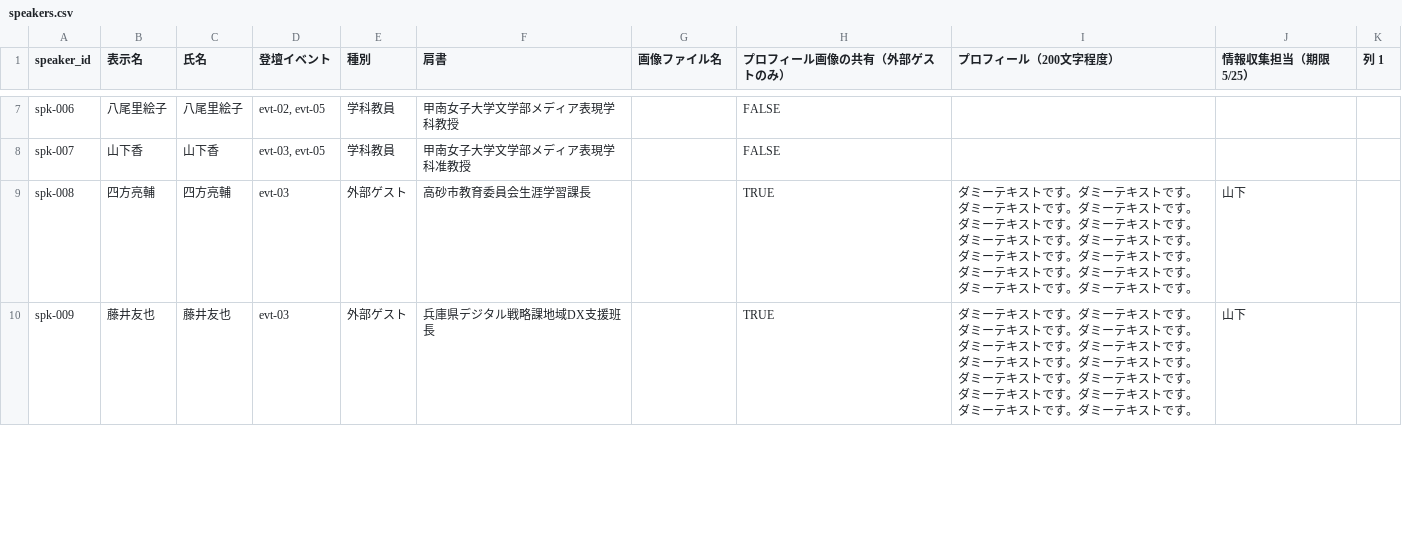
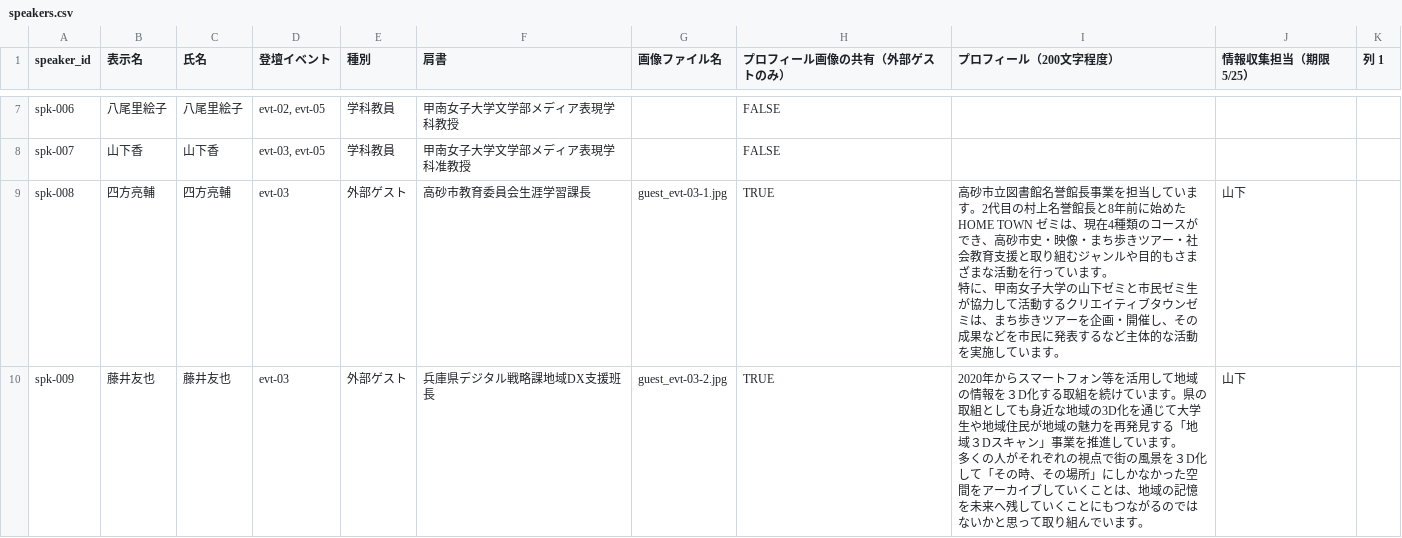
Before and after one commit to kwu-cms/machinaka-campus-2026, a CSV file: data/speakers.csv, drawn as a sheet; only a part is shown, gaps mark what is left out; the diff covers the shown part only.

```diff
--- a/data/speakers.csv
+++ b/data/speakers.csv
@@ -8,3 +8,5 @@ spk-006,八尾里絵子,八尾里絵子,"evt-02, evt-05",学科教員,甲南女
 spk-007,山下香,山下香,"evt-03, evt-05",学科教員,甲南女子大学文学部メディア表現学科准教授,,FALSE,,,
-spk-008,四方亮輔,四方亮輔,evt-03,外部ゲスト,高砂市教育委員会生涯学習課長,,TRUE,ダミーテキストです。ダミーテキストです。ダミーテキストです。ダミーテキストです。ダミーテキストです。ダミーテキストです。ダミーテキストです。ダミーテキストです。ダミーテキストです。ダミーテキストです。ダミーテキストです。ダミーテキストです。ダミーテキストです。ダミーテキストです。,山下,
-spk-009,藤井友也,藤井友也,evt-03,外部ゲスト,兵庫県デジタル戦略課地域DX支援班長,,TRUE,ダミーテキストです。ダミーテキストです。ダミーテキストです。ダミーテキストです。ダミーテキストです。ダミーテキストです。ダミーテキストです。ダミーテキストです。ダミーテキストです。ダミーテキストです。ダミーテキストです。ダミーテキストです。ダミーテキストです。ダミーテキストです。,山下,
+spk-008,四方亮輔,四方亮輔,evt-03,外部ゲスト,高砂市教育委員会生涯学習課長,guest_evt-03-1.jpg,TRUE,"高砂市立図書館名誉館長事業を担当しています。2代目の村上名誉館長と8年前に始めたHOME TOWN ゼミは、現在4種類のコースができ、高砂市史・映像・まち歩きツアー・社会教育支援と取り組むジャンルや目的もさまざまな活動を行っています。
+特に、甲南女子大学の山下ゼミと市民ゼミ生が協力して活動するクリエイティブタウンゼミは、まち歩きツアーを企画・開催し、その成果などを市民に発表するなど主体的な活動を実施しています。",山下,
+spk-009,藤井友也,藤井友也,evt-03,外部ゲスト,兵庫県デジタル戦略課地域DX支援班長,guest_evt-03-2.jpg,TRUE,"2020年からスマートフォン等を活用して地域の情報を３D化する取組を続けています。県の取組としても身近な地域の3D化を通じて大学生や地域住民が地域の魅力を再発見する「地域３Dスキャン」事業を推進しています。
+多くの人がそれぞれの視点で街の風景を３D化して「その時、その場所」にしかなかった空間をアーカイブしていくことは、地域の記憶を未来へ残していくことにもつながるのではないかと思って取り組んでいます。",山下,
```
Also changed, not shown: 3 edited cells elsewhere in this file, data/events.csv, 1 other file.
